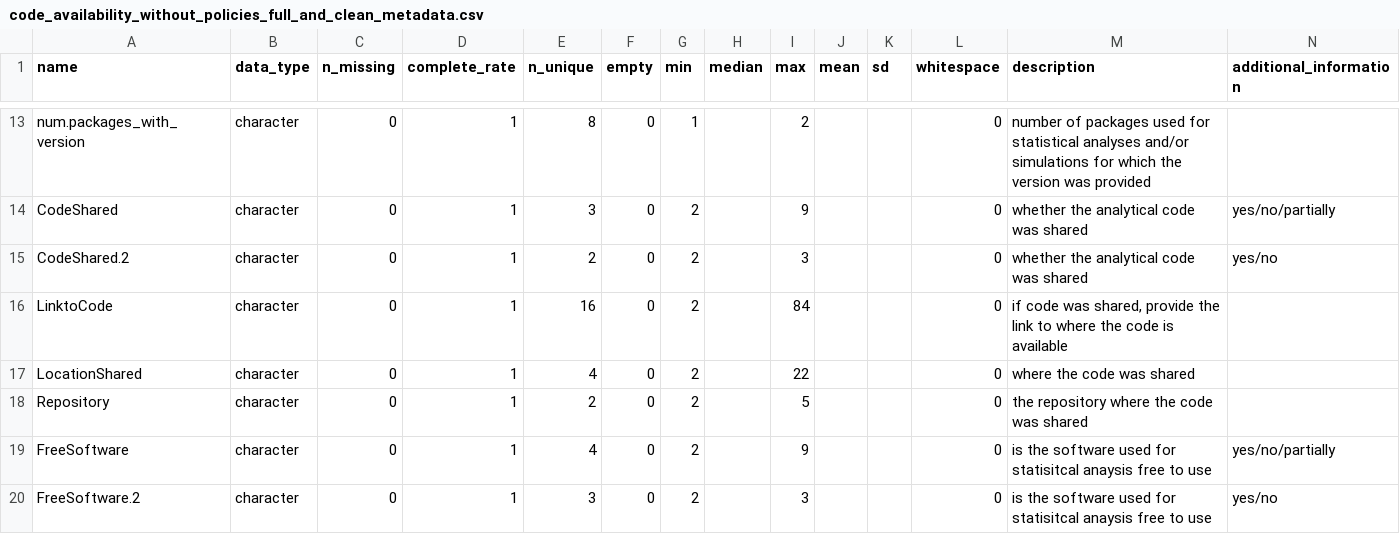
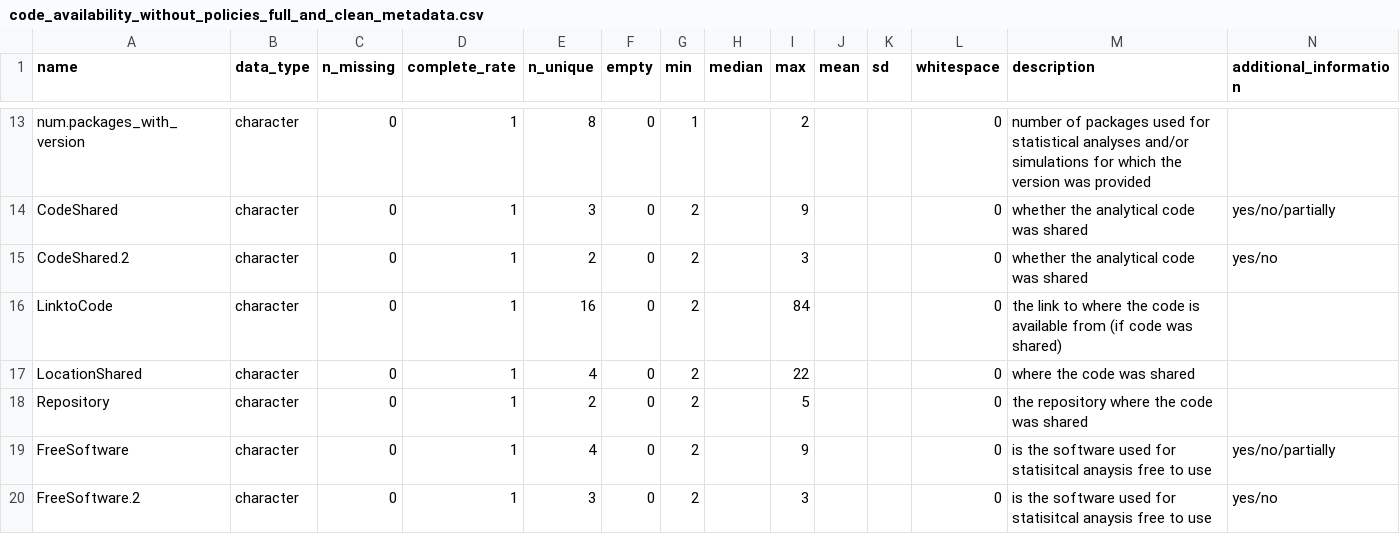
Before and after one commit to ASanchez-Tojar/code-sharing_policies_matter, a CSV file: data/clean_databases/codebooks_and_metadata/code_availability_without_policies_full_and_clean_metadata.csv, drawn as a sheet; only a part is shown, gaps mark what is left out; the diff covers the shown part only.

Commit message:
updating metadata

```diff
--- a/data/clean_databases/codebooks_and_metadata/code_availability_without_policies_full_and_clean_metadata.csv
+++ b/data/clean_databases/codebooks_and_metadata/code_availability_without_policies_full_and_clean_metadata.csv
@@ -15,3 +15,3 @@ CodeShared,character,0,1,3,0,2,,9,,,0,whether the analytical code was shared,yes
 CodeShared.2,character,0,1,2,0,2,,3,,,0,whether the analytical code was shared,yes/no
-LinktoCode,character,0,1,16,0,2,,84,,,0,"if code was shared, provide the link to where the code is available",
+LinktoCode,character,0,1,16,0,2,,84,,,0,the link to where the code is available from (if code was shared),
 LocationShared,character,0,1,4,0,2,,22,,,0,where the code was shared,
```
Also changed, not shown: 4 edited cells elsewhere in this file, data/clean_databases/codebooks_and_metadata/code_availability_with_policies_full_and_clean_metadata.csv.
